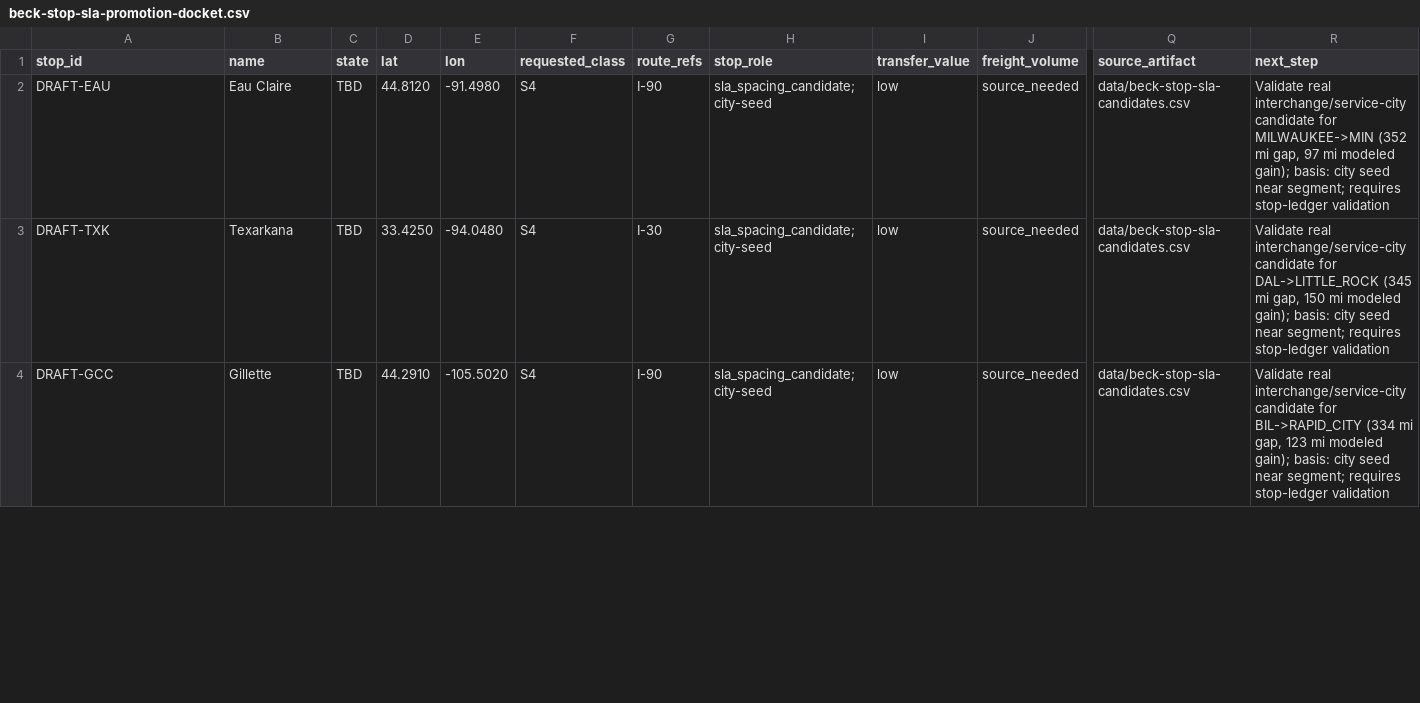
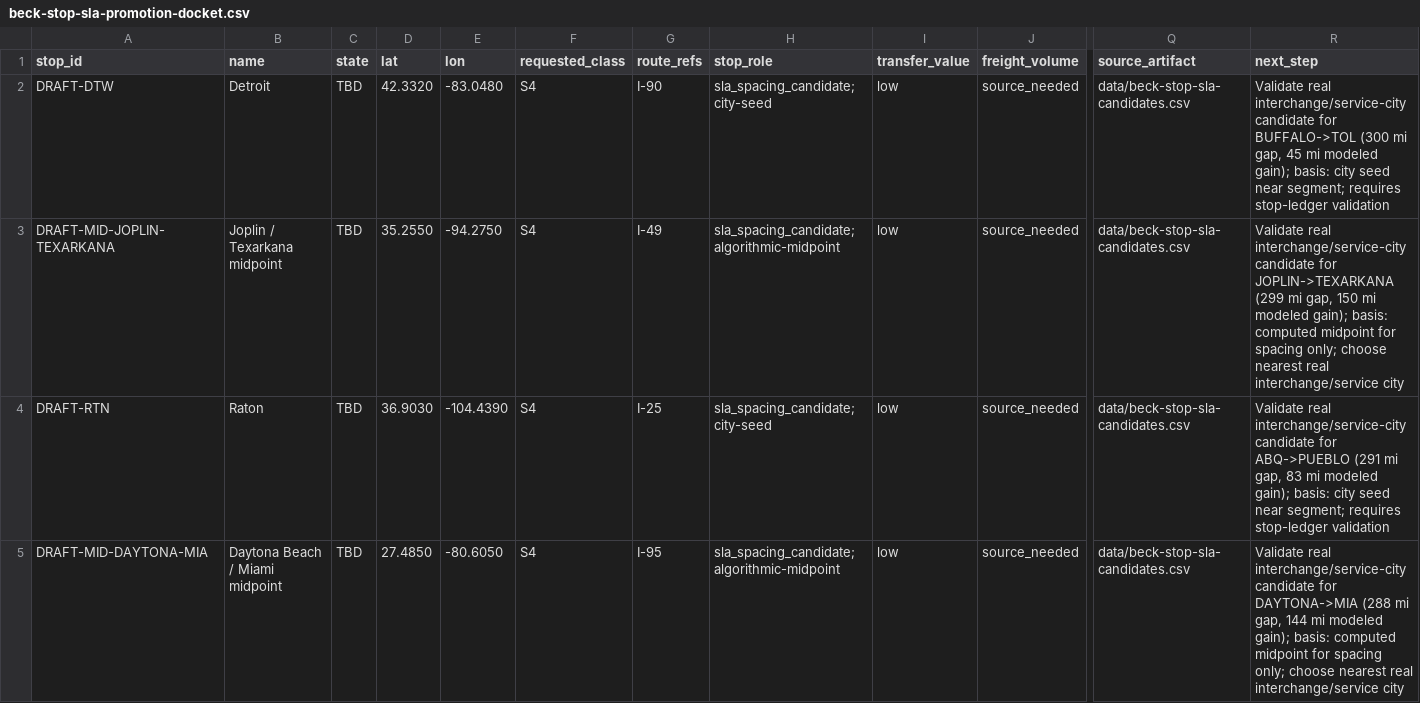
Before and after one commit to giodl73-repo/ROUTE, a CSV file: data/beck-stop-sla-promotion-docket.csv, drawn as a sheet; only a part is shown, gaps mark what is left out; addresses are those after the commit; rows hold the shown columns only; the diff covers the shown part only; the diff names each change by its address in the sheet, - before the commit and + after, or states it on an @@ line.

Commit message:
Promote named SLA stop anchors

```diff
--- a/data/beck-stop-sla-promotion-docket.csv
+++ b/data/beck-stop-sla-promotion-docket.csv
-A2 (stop_id): DRAFT-EAU
+A2 (stop_id): DRAFT-DTW
-B2 (name): Eau Claire
+B2 (name): Detroit
-D2 (lat): 44.8120
+D2 (lat): 42.3320
-E2 (lon): -91.4980
+E2 (lon): -83.0480
-R2 (next_step): …candidate for MILWAUKEE->MIN (352 mi gap, 97 mi modeled…
+R2 (next_step): …candidate for BUFFALO->TOL (300 mi gap, 45 mi modeled…
+row 3: DRAFT-MID-JOPLIN-TEXARKANA | Joplin / Texarkana midpoint | TBD | 35.2550 | -94.2750 | S4 | I-49 | sla_spacing_candidate; algorithmic-midpoint | low | source_needed | data/beck-stop-sla-candidates.csv | Validate real interchange/service-city candidate for JOPLIN->TEXARKANA (299 mi gap, 150 mi modeled gain); basis: computed midpoint for spacing only; choose nearest real interchange/service city
-A4 (stop_id): DRAFT-TXK
+A4 (stop_id): DRAFT-RTN
-B4 (name): Texarkana
+B4 (name): Raton
-D4 (lat): 33.4250
+D4 (lat): 36.9030
-E4 (lon): -94.0480
+E4 (lon): -104.4390
-G4 (route_refs): I-30
+G4 (route_refs): I-25
-R4 (next_step): …candidate for DAL->LITTLE_ROCK (345 mi gap, 150 mi modeled…
+R4 (next_step): …candidate for ABQ->PUEBLO (291 mi gap, 83 mi modeled…
-A5 (stop_id): DRAFT-GCC
+A5 (stop_id): DRAFT-MID-DAYTONA-MIA
-B5 (name): Gillette
+B5 (name): Daytona Beach / Miami midpoint
-D5 (lat): 44.2910
+D5 (lat): 27.4850
-E5 (lon): -105.5020
+E5 (lon): -80.6050
-G5 (route_refs): I-90
+G5 (route_refs): I-95
-H5 (stop_role): sla_spacing_candidate; city-seed
+H5 (stop_role): sla_spacing_candidate; algorithmic-midpoint
-R5 (next_step): …candidate for BIL->RAPID_CITY (334 mi gap, 123 mi modeled gain); basis: city seed near segment; requires stop-ledger validation
+R5 (next_step): …candidate for DAYTONA->MIA (288 mi gap, 144 mi modeled gain); basis: computed midpoint for spacing only; choose nearest real interchange/service city
```
Also changed, not shown: 6 added rows and 46 edited cells elsewhere in this file, data/beck-stop-sla-candidates.csv, 7 other files.
